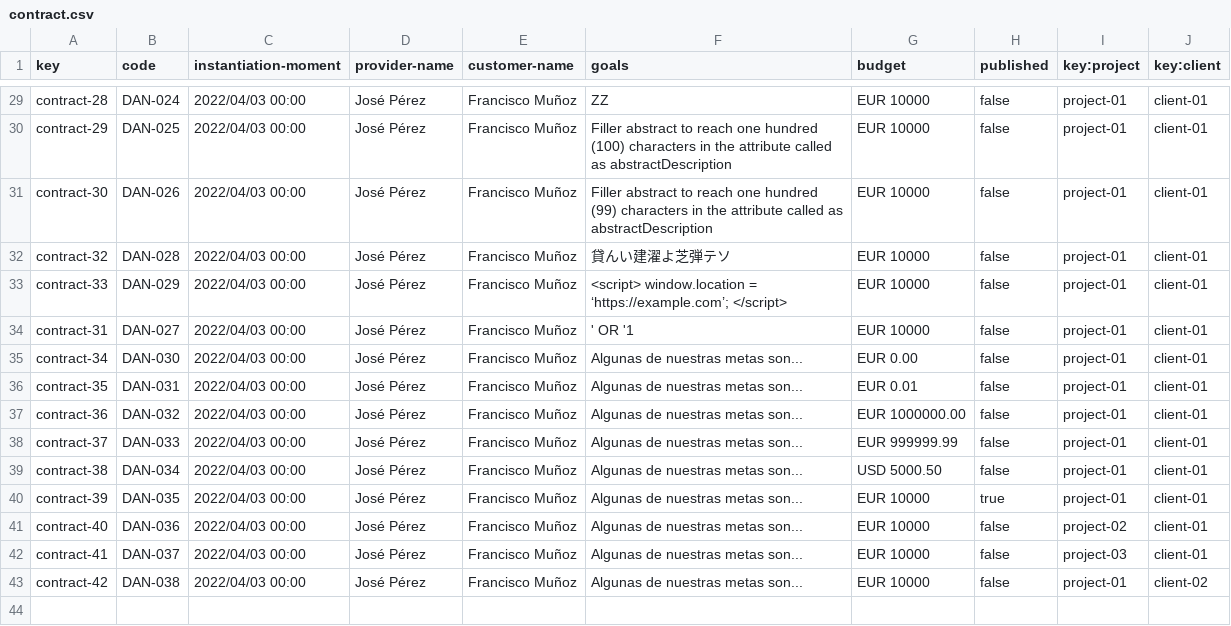
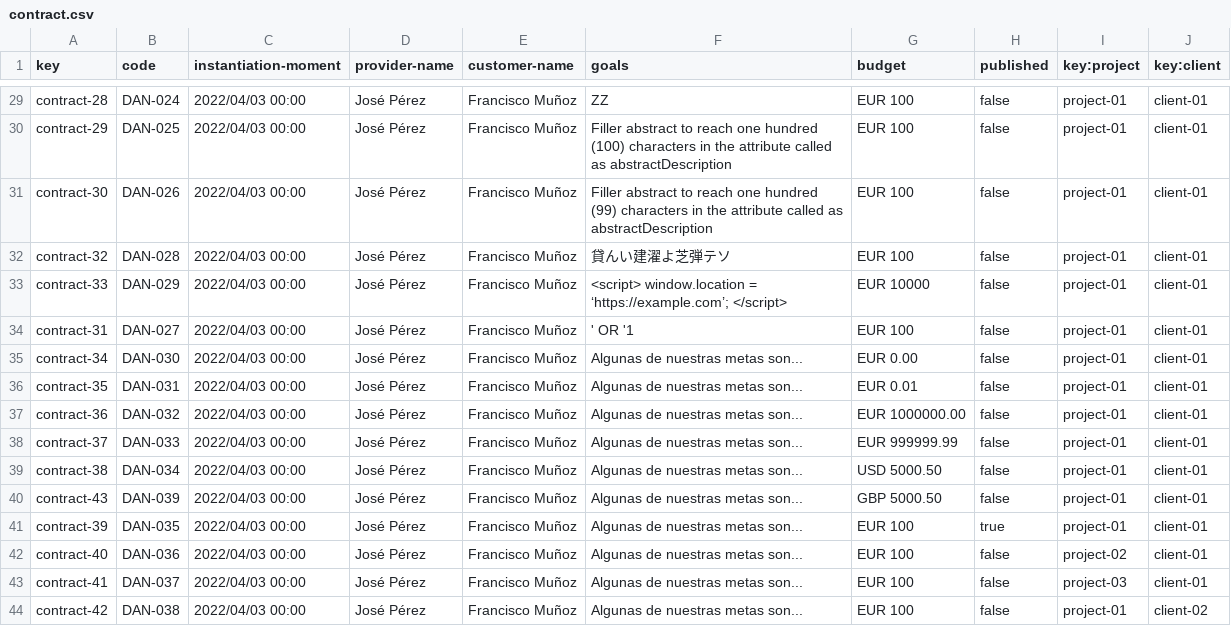
Before and after one commit to rafcasceb/Acme-SF-D04, a CSV file: src/main/webapp/WEB-INF/resources/sample-data/contract.csv, drawn as a sheet; only a part is shown, gaps mark what is left out; addresses are those after the commit; the diff covers the shown part only; the diff names each change by its address in the sheet, - before the commit and + after, or states it on an @@ line.

```diff
--- a/src/main/webapp/WEB-INF/resources/sample-data/contract.csv
+++ b/src/main/webapp/WEB-INF/resources/sample-data/contract.csv
-G29:G32 (budget): EUR 10000
+G29:G32 (budget): EUR 100
-G34 (budget): EUR 10000
+G34 (budget): EUR 100
+row 40: contract-43 | DAN-039 | 2022/04/03 00:00 | José Pérez | Francisco Muñoz | Algunas de nuestras metas son... | GBP 5000.50 | false | project-01 | client-01
-G41:G44 (budget): EUR 10000
+G41:G44 (budget): EUR 100
```
Also changed, not shown: 27 edited cells elsewhere in this file, 4 other files.
